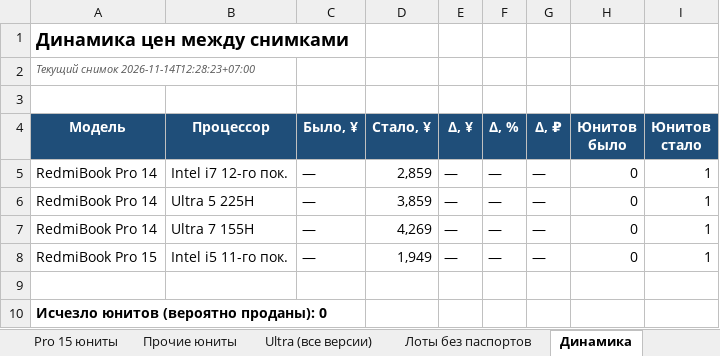
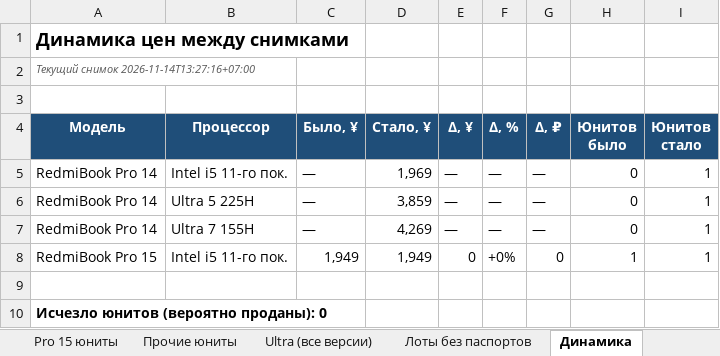
Before and after one commit to usmniko-spec/jd-laptops, an Excel workbook: redmibook_pro_auto.xlsx, sheet Динамика, drawn as a sheet; values as stored, in another font and other column widths than the file's, no borders; the diff names each change by its address in the sheet, - before the commit and + after, or states it on an @@ line.

```diff
--- a/redmibook_pro_auto.xlsx (sheet Динамика)
+++ b/redmibook_pro_auto.xlsx (sheet Динамика)
-A2 (Модель): Текущий снимок 2026-11-14T12:28:23+07:00
+A2 (Модель): Текущий снимок 2026-11-14T13:27:16+07:00
-B5 (Процессор): Intel i7 12-го пок.
+B5 (Процессор): Intel i5 11-го пок.
-D5 (Стало, ¥): 2,859
+D5 (Стало, ¥): 1,969
-C8 (Было, ¥): —
+C8 (Было, ¥): 1,949
-E8 (Δ, ¥): —
+E8 (Δ, ¥): 0
-F8 (Δ, %): —
+F8 (Δ, %): +0%
-G8 (Δ, ₽): —
+G8 (Δ, ₽): 0
-H8 (Юнитов было): 0
+H8 (Юнитов было): 1
```
Also changed, not shown: sheet Движение все Pro, sheet Лоты без паспортов, sheet Pro 14 юниты, sheet Сводка, sheet Фокус 6600H-6800H-Ultra, sheet Статус сбора, 2 more sheets, 4 other files.
